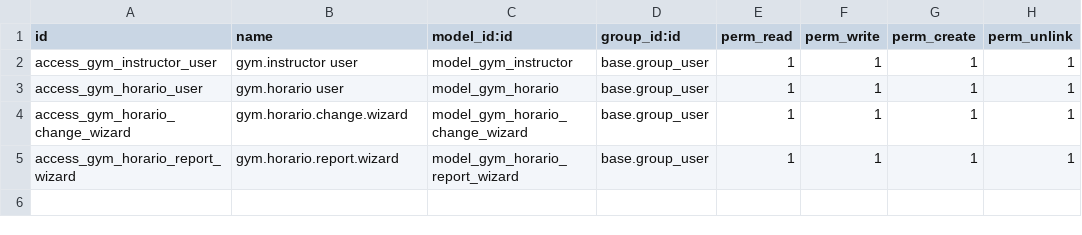
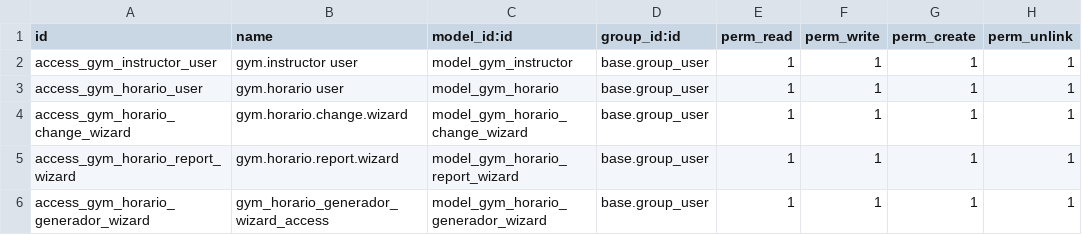
Before and after one commit to enyelgr/mis_proyectos, a CSV file: horarios_clan_jiu_jitsu/security/ir.model.access.csv, drawn as a sheet; the diff names each change by its address in the sheet, - before the commit and + after, or states it on an @@ line.

```diff
--- a/horarios_clan_jiu_jitsu/security/ir.model.access.csv
+++ b/horarios_clan_jiu_jitsu/security/ir.model.access.csv
+row 6: access_gym_horario_generador_wizard | gym_horario_generador_wizard_access | model_gym_horario_generador_wizard | base.group_user | 1 | 1 | 1 | 1
```
Also changed, not shown: 38 other files.
